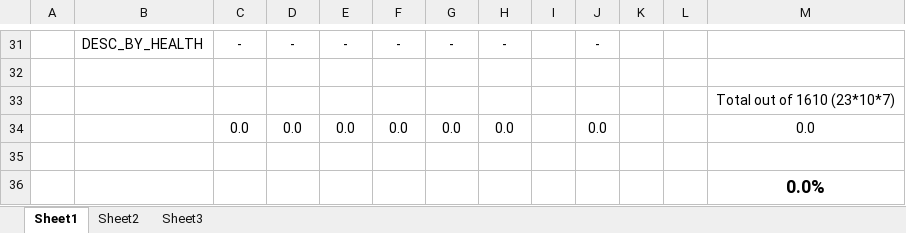
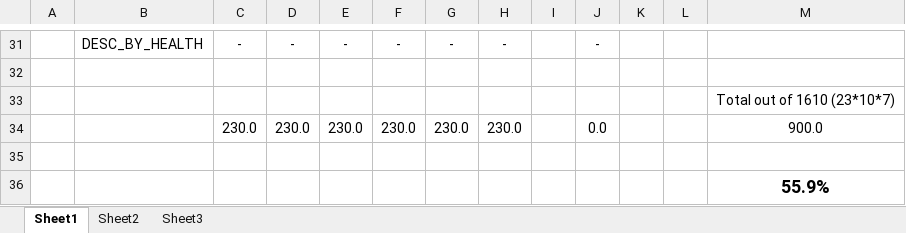
Before and after one commit to Remoh210/STL_containers_project, an Excel workbook: INFO6023_Gems W2018 - Project 1 - Marking scheme.xlsx, sheet Sheet1, drawn as a sheet; only a part is shown, gaps mark what is left out; values as stored, in another font and other column widths than the file's, no borders; charts and pictures not drawn; removed rows and columns are numbered as before the commit, all else as after; the diff names each change by its address in the sheet, - before the commit and + after, or states it on an @@ line.

```diff
--- a/INFO6023_Gems W2018 - Project 1 - Marking scheme.xlsx (sheet Sheet1)
+++ b/INFO6023_Gems W2018 - Project 1 - Marking scheme.xlsx (sheet Sheet1)
-row 34:  |  | 0.0 | 0.0 | 0.0 | 0.0 | 0.0 | 0.0 |  | 0.0 |  |  | 0.0
+row 34:  |  | 230.0 | 230.0 | 230.0 | 230.0 | 230.0 | 230.0 |  | 0.0 |  |  | 900.0
-M36: 0.0%
+M36: 55.9%
```
Also changed, not shown: charts or pictures, 6 other files.
